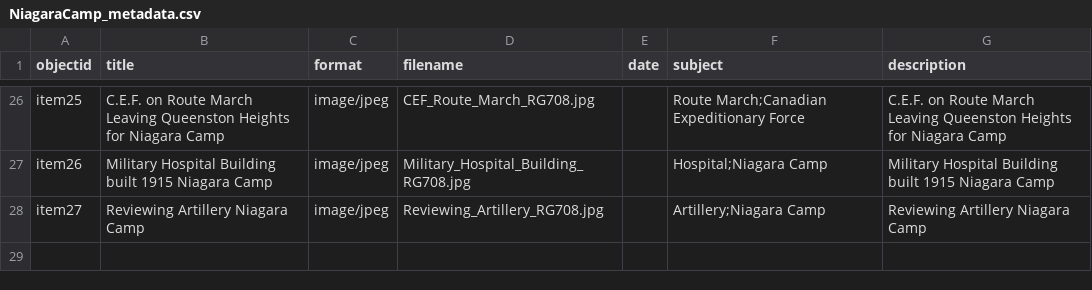
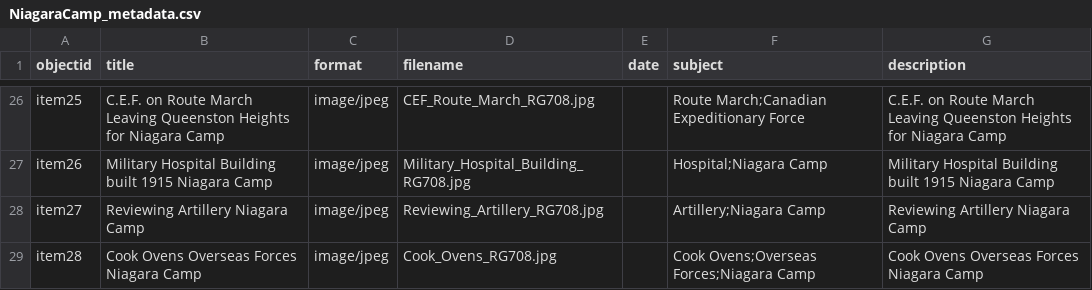
Before and after one commit to chantalcameron/Niagara-Camp, a CSV file: _data/NiagaraCamp_metadata.csv, drawn as a sheet; only a part is shown, gaps mark what is left out.

Commit message:
Update NiagaraCamp_metadata.csv

```diff
--- a/_data/NiagaraCamp_metadata.csv
+++ b/_data/NiagaraCamp_metadata.csv
@@ -28 +28,2 @@ item26,Military Hospital Building built 1915 Niagara Camp,image/jpeg,Military_Ho
 item27,Reviewing Artillery Niagara Camp,image/jpeg,Reviewing_Artillery_RG708.jpg,,Artillery;Niagara Camp,Reviewing Artillery Niagara Camp
+item28,Cook Ovens Overseas Forces Niagara Camp,image/jpeg,Cook_Ovens_RG708.jpg,,Cook Ovens;Overseas Forces;Niagara Camp,Cook Ovens Overseas Forces Niagara Camp
```
